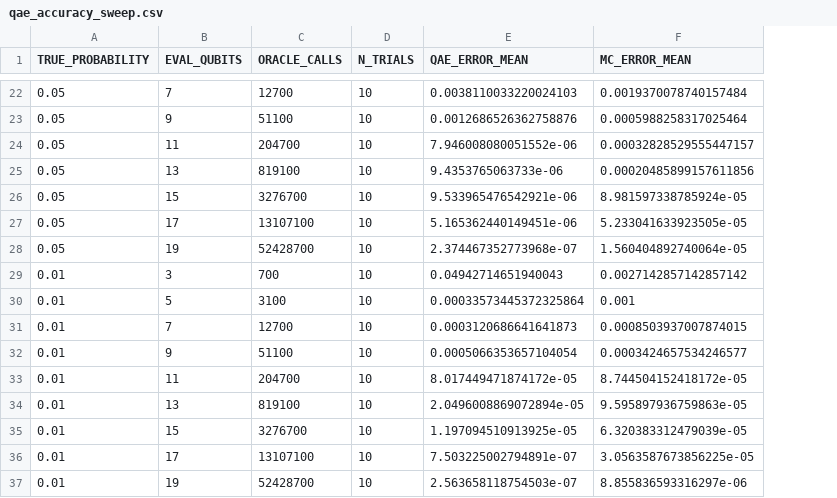
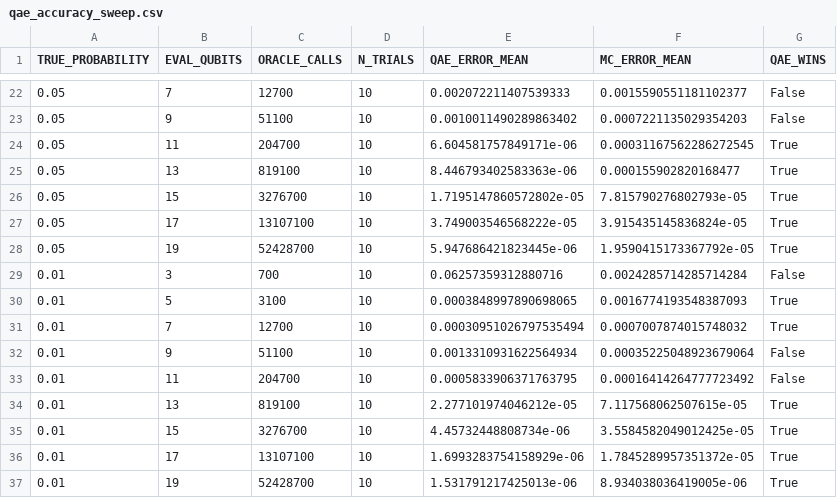
Before and after one commit to jdnmcortega-boop/orbital-debris-collision-system, a CSV file: results/qae_accuracy_sweep.csv, drawn as a sheet; only a part is shown, gaps mark what is left out; the diff covers the shown part only; the diff names each change by its address in the sheet, - before the commit and + after, or states it on an @@ line.

```diff
--- a/results/qae_accuracy_sweep.csv
+++ b/results/qae_accuracy_sweep.csv
+column G (QAE_WINS), rows 22-37: False | False | True | True | True | True | True | False | True | True | False | False | True | True | True | True
-E22 (QAE_ERROR_MEAN): 0.0038110033220024103
+E22 (QAE_ERROR_MEAN): 0.002072211407539333
-F22 (MC_ERROR_MEAN): 0.0019370078740157484
+F22 (MC_ERROR_MEAN): 0.0015590551181102377
-E23 (QAE_ERROR_MEAN): 0.0012686526362758876
+E23 (QAE_ERROR_MEAN): 0.0010011490289863402
-F23 (MC_ERROR_MEAN): 0.0005988258317025464
+F23 (MC_ERROR_MEAN): 0.0007221135029354203
-E24 (QAE_ERROR_MEAN): 7.946008080051552e-06
+E24 (QAE_ERROR_MEAN): 6.604581757849171e-06
-F24 (MC_ERROR_MEAN): 0.00032828529555447157
+F24 (MC_ERROR_MEAN): 0.00031167562286272545
-E25 (QAE_ERROR_MEAN): 9.4353765063733e-06
+E25 (QAE_ERROR_MEAN): 8.446793402583363e-06
-F25 (MC_ERROR_MEAN): 0.00020485899157611856
+F25 (MC_ERROR_MEAN): 0.000155902820168477
-E26 (QAE_ERROR_MEAN): 9.533965476542921e-06
+E26 (QAE_ERROR_MEAN): 1.7195147860572802e-05
-F26 (MC_ERROR_MEAN): 8.981597338785924e-05
+F26 (MC_ERROR_MEAN): 7.815790276802793e-05
-E27 (QAE_ERROR_MEAN): 5.165362440149451e-06
+E27 (QAE_ERROR_MEAN): 3.749003546568222e-05
-F27 (MC_ERROR_MEAN): 5.233041633923505e-05
+F27 (MC_ERROR_MEAN): 3.915435145836824e-05
-E28 (QAE_ERROR_MEAN): 2.374467352773968e-07
+E28 (QAE_ERROR_MEAN): 5.947686421823445e-06
-F28 (MC_ERROR_MEAN): 1.560404892740064e-05
+F28 (MC_ERROR_MEAN): 1.9590415173367792e-05
-E29 (QAE_ERROR_MEAN): 0.04942714651940043
+E29 (QAE_ERROR_MEAN): 0.06257359312880716
-F29 (MC_ERROR_MEAN): 0.0027142857142857142
+F29 (MC_ERROR_MEAN): 0.0024285714285714284
-E30 (QAE_ERROR_MEAN): 0.00033573445372325864
+E30 (QAE_ERROR_MEAN): 0.0003848997890698065
-F30 (MC_ERROR_MEAN): 0.001
+F30 (MC_ERROR_MEAN): 0.0016774193548387093
-E31 (QAE_ERROR_MEAN): 0.0003120686641641873
+E31 (QAE_ERROR_MEAN): 0.00030951026797535494
-F31 (MC_ERROR_MEAN): 0.0008503937007874015
+F31 (MC_ERROR_MEAN): 0.0007007874015748032
-E32 (QAE_ERROR_MEAN): 0.0005066353657104054
+E32 (QAE_ERROR_MEAN): 0.0013310931622564934
-F32 (MC_ERROR_MEAN): 0.0003424657534246577
+F32 (MC_ERROR_MEAN): 0.00035225048923679064
-E33 (QAE_ERROR_MEAN): 8.017449471874172e-05
+E33 (QAE_ERROR_MEAN): 0.0005833906371763795
-F33 (MC_ERROR_MEAN): 8.744504152418172e-05
+F33 (MC_ERROR_MEAN): 0.00016414264777723492
-E34 (QAE_ERROR_MEAN): 2.0496008869072894e-05
+E34 (QAE_ERROR_MEAN): 2.277101974046212e-05
-F34 (MC_ERROR_MEAN): 9.595897936759863e-05
+F34 (MC_ERROR_MEAN): 7.117568062507615e-05
-E35 (QAE_ERROR_MEAN): 1.197094510913925e-05
+E35 (QAE_ERROR_MEAN): 4.45732448808734e-06
-F35 (MC_ERROR_MEAN): 6.320383312479039e-05
+F35 (MC_ERROR_MEAN): 3.5584582049012425e-05
-E36 (QAE_ERROR_MEAN): 7.503225002794891e-07
+E36 (QAE_ERROR_MEAN): 1.6993283754158929e-06
-F36 (MC_ERROR_MEAN): 3.0563587673856225e-05
+F36 (MC_ERROR_MEAN): 1.7845289957351372e-05
-E37 (QAE_ERROR_MEAN): 2.563658118754503e-07
+E37 (QAE_ERROR_MEAN): 1.531791217425013e-06
-F37 (MC_ERROR_MEAN): 8.855836593316297e-06
+F37 (MC_ERROR_MEAN): 8.934038036419005e-06
```
Also changed, not shown: 67 edited cells elsewhere in this file, data/processed/conjunctions.csv, results/monte_carlo_results.csv, 36 other files.
